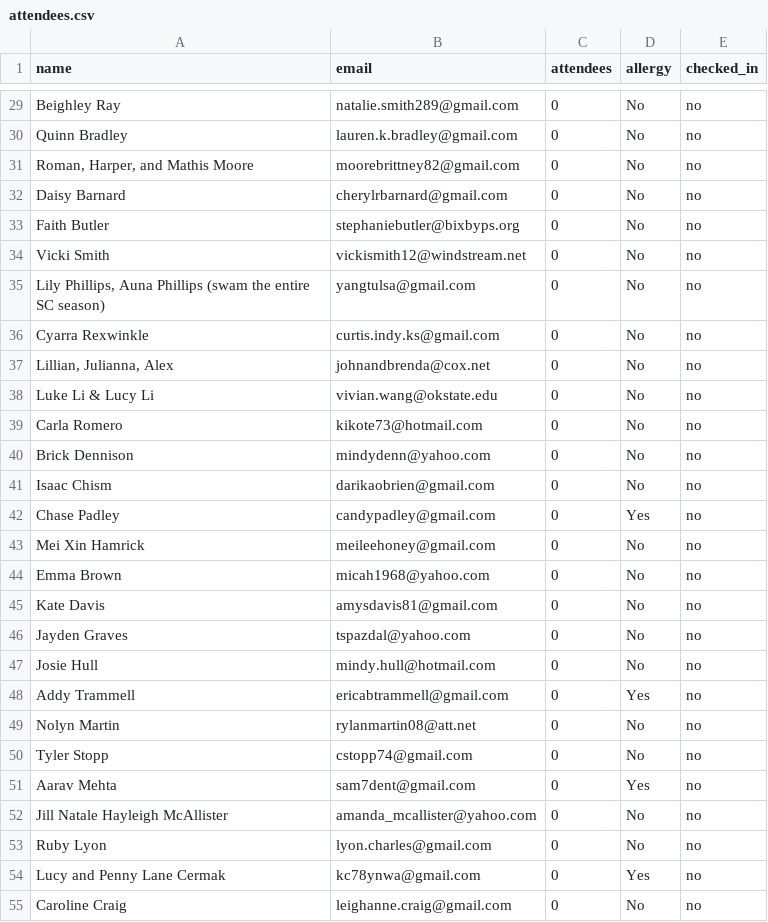
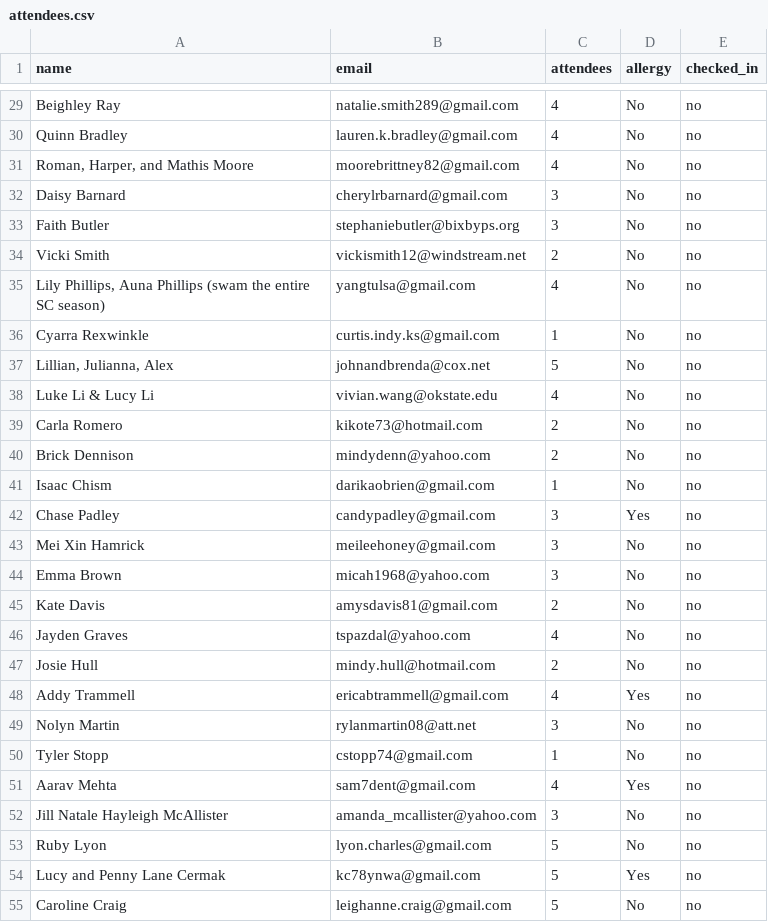
Before and after one commit to sushilh/event-checkin-app, a CSV file: attendees.csv, drawn as a sheet; only a part is shown, gaps mark what is left out; the diff covers the shown part only; the diff names each change by its address in the sheet, - before the commit and + after, or states it on an @@ line.

```diff
--- a/attendees.csv
+++ b/attendees.csv
-C29:C31 (attendees): 0
+C29:C31 (attendees): 4
-C32:C33 (attendees): 0
+C32:C33 (attendees): 3
-C34 (attendees): 0
+C34 (attendees): 2
-C35 (attendees): 0
+C35 (attendees): 4
-C36 (attendees): 0
+C36 (attendees): 1
-C37 (attendees): 0
+C37 (attendees): 5
-C38 (attendees): 0
+C38 (attendees): 4
-C39:C40 (attendees): 0
+C39:C40 (attendees): 2
-C41 (attendees): 0
+C41 (attendees): 1
-C42:C44 (attendees): 0
+C42:C44 (attendees): 3
-C45 (attendees): 0
+C45 (attendees): 2
-C46 (attendees): 0
+C46 (attendees): 4
-C47 (attendees): 0
+C47 (attendees): 2
-C48 (attendees): 0
+C48 (attendees): 4
-C49 (attendees): 0
+C49 (attendees): 3
-C50 (attendees): 0
+C50 (attendees): 1
-C51 (attendees): 0
+C51 (attendees): 4
-C52 (attendees): 0
+C52 (attendees): 3
-C53:C55 (attendees): 0
+C53:C55 (attendees): 5
```
Also changed, not shown: 1 added row and 91 edited cells elsewhere in this file, 2 other files.
